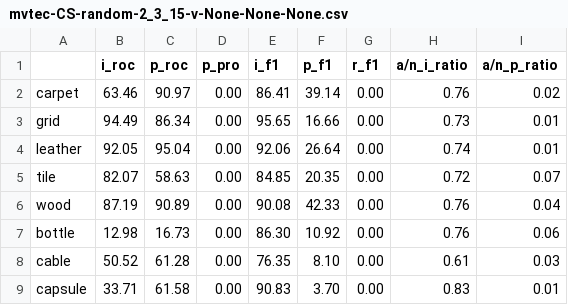
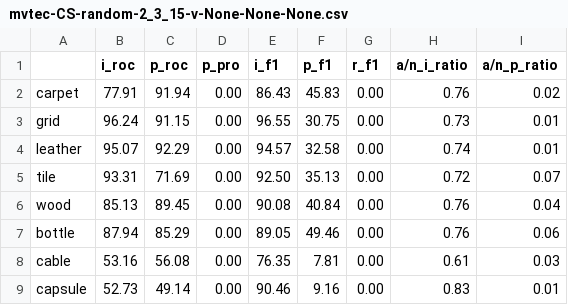
Before and after one commit to nono-zz/CLIP_AD, a CSV file: CLIP_Surgery_zzx/result_clipSurgery/csv/mvtec-CS-random-2_3_15-v-None-None-None.csv, drawn as a sheet; only a part is shown; the diff covers the shown part only.

Commit message:
Random words prompt augmentation

```diff
--- a/CLIP_Surgery_zzx/result_clipSurgery/csv/mvtec-CS-random-2_3_15-v-None-None-None.csv
+++ b/CLIP_Surgery_zzx/result_clipSurgery/csv/mvtec-CS-random-2_3_15-v-None-None-None.csv
@@ -1,9 +1,9 @@
 ,i_roc,p_roc,p_pro,i_f1,p_f1,r_f1,a/n_i_ratio,a/n_p_ratio
-carpet,63.46,90.97,0.00,86.41,39.14,0.00,0.76,0.02
-grid,94.49,86.34,0.00,95.65,16.66,0.00,0.73,0.01
-leather,92.05,95.04,0.00,92.06,26.64,0.00,0.74,0.01
-tile,82.07,58.63,0.00,84.85,20.35,0.00,0.72,0.07
-wood,87.19,90.89,0.00,90.08,42.33,0.00,0.76,0.04
-bottle,12.98,16.73,0.00,86.30,10.92,0.00,0.76,0.06
-cable,50.52,61.28,0.00,76.35,8.10,0.00,0.61,0.03
-capsule,33.71,61.58,0.00,90.83,3.70,0.00,0.83,0.01
+carpet,77.91,91.94,0.00,86.43,45.83,0.00,0.76,0.02
+grid,96.24,91.15,0.00,96.55,30.75,0.00,0.73,0.01
+leather,95.07,92.29,0.00,94.57,32.58,0.00,0.74,0.01
+tile,93.31,71.69,0.00,92.50,35.13,0.00,0.72,0.07
+wood,85.13,89.45,0.00,90.08,40.84,0.00,0.76,0.04
+bottle,87.94,85.29,0.00,89.05,49.46,0.00,0.76,0.06
+cable,53.16,56.08,0.00,76.35,7.81,0.00,0.61,0.03
+capsule,52.73,49.14,0.00,90.46,9.16,0.00,0.83,0.01
```
Also changed, not shown: 35 edited cells elsewhere in this file, 11 other files.
